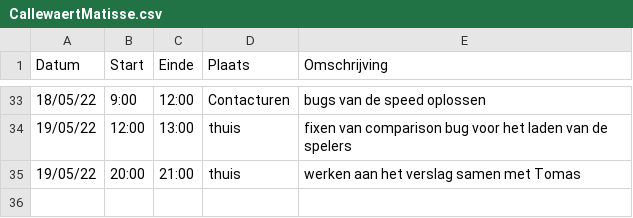
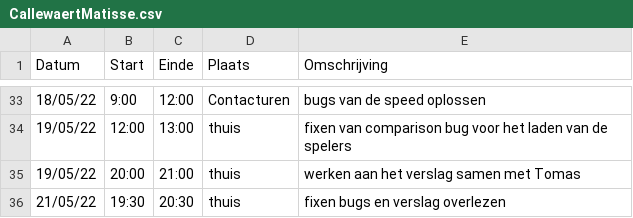
Before and after one commit to matissecallewaert/ai-tetris, a CSV file: logboeken/CallewaertMatisse.csv, drawn as a sheet; only a part is shown, gaps mark what is left out; the diff names each change by its address in the sheet, - before the commit and + after, or states it on an @@ line.

Commit message:
fixen bugs na veranderen van namen

```diff
--- a/logboeken/CallewaertMatisse.csv
+++ b/logboeken/CallewaertMatisse.csv
+row 36: 21/05/22 | 19:30 | 20:30 | thuis | fixen bugs en verslag overlezen
```
Also changed, not shown: 1 other file.
